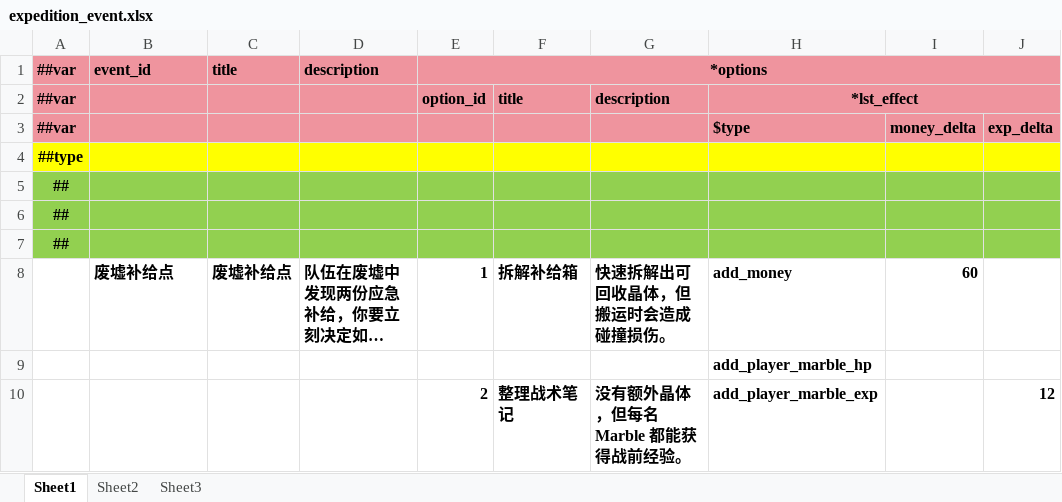
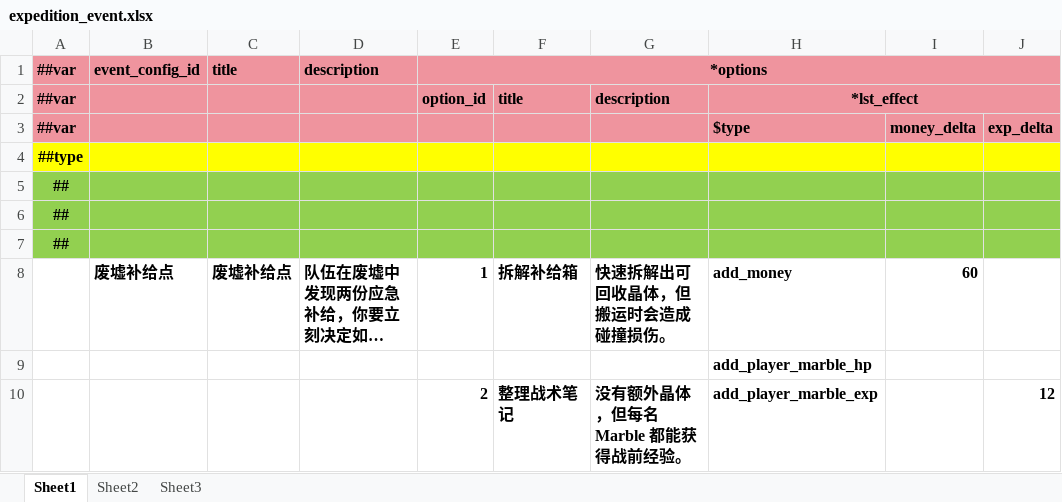
Before and after one commit to INSSRumia/TEngine, an Excel workbook: Configs/GameConfig/Datas/expedition_event.xlsx, sheet Sheet1, drawn as a sheet; only a part is shown; long unchanged cells end in …; values as stored, in another font and other column widths than the file's, no borders; the diff names each change by its address in the sheet, - before the commit and + after, or states it on an @@ line.

Commit message:
refactor: Update expedition configuration identifiers and streamline data handling
- Renamed various identifiers in expedition configuration files to use "config_id" suffix for consistency and clarity.
- Updated related JSON files to reflect changes in identifier naming conventions, enhancing data integrity.
- Refactored gameplay logic to accommodate new identifier names, improving readability and maintainability across expedition flow and combat session handling.
- Ensured all references to identifiers are consistent throughout the codebase, reducing potential errors and improving overall code quality.

```diff
--- a/Configs/GameConfig/Datas/expedition_event.xlsx (sheet Sheet1)
+++ b/Configs/GameConfig/Datas/expedition_event.xlsx (sheet Sheet1)
-B1: event_id
+B1: event_config_id
```
Also changed, not shown: Configs/GameConfig/Datas/expedition.xlsx, Configs/GameConfig/Datas/expedition_combat_encounter.xlsx, 26 other files.
